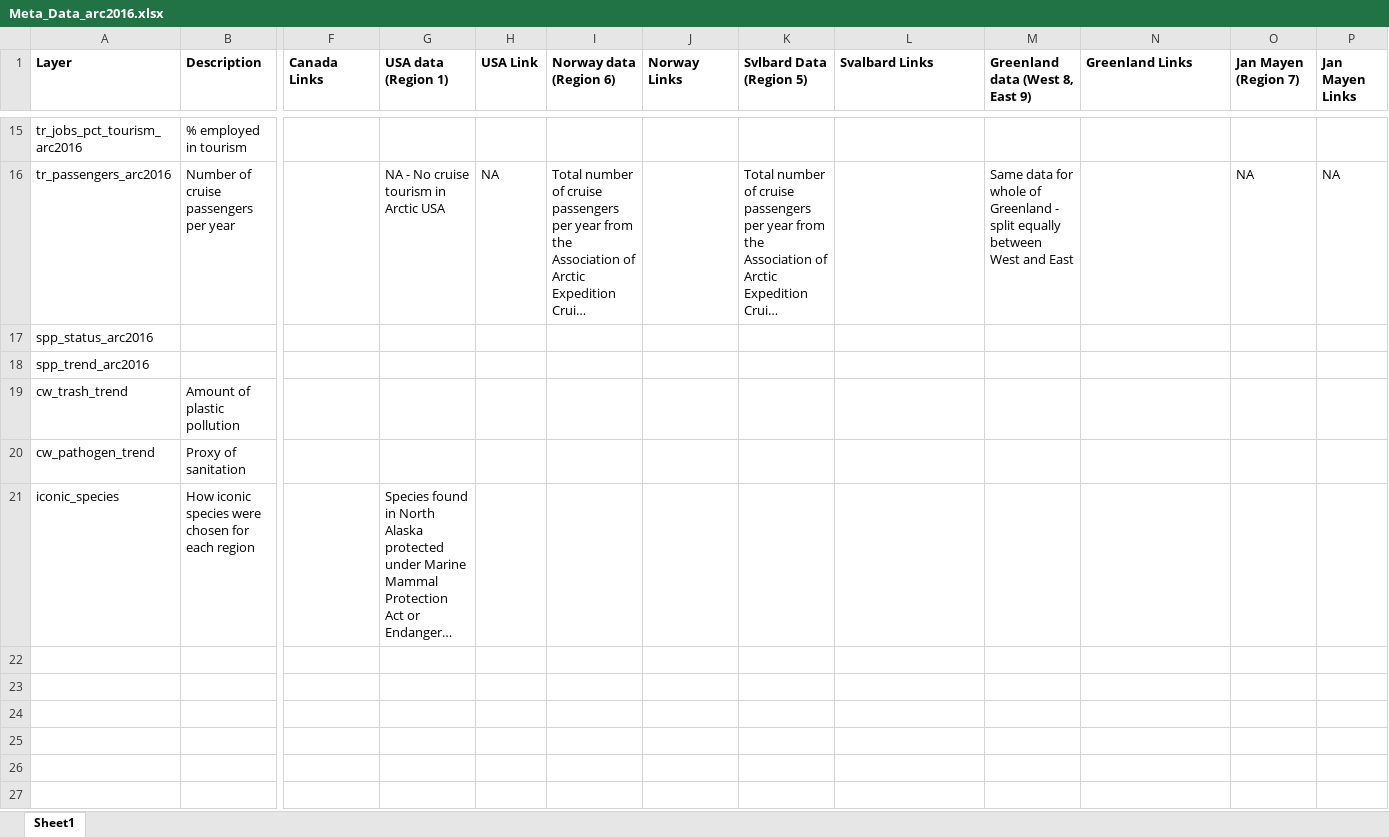
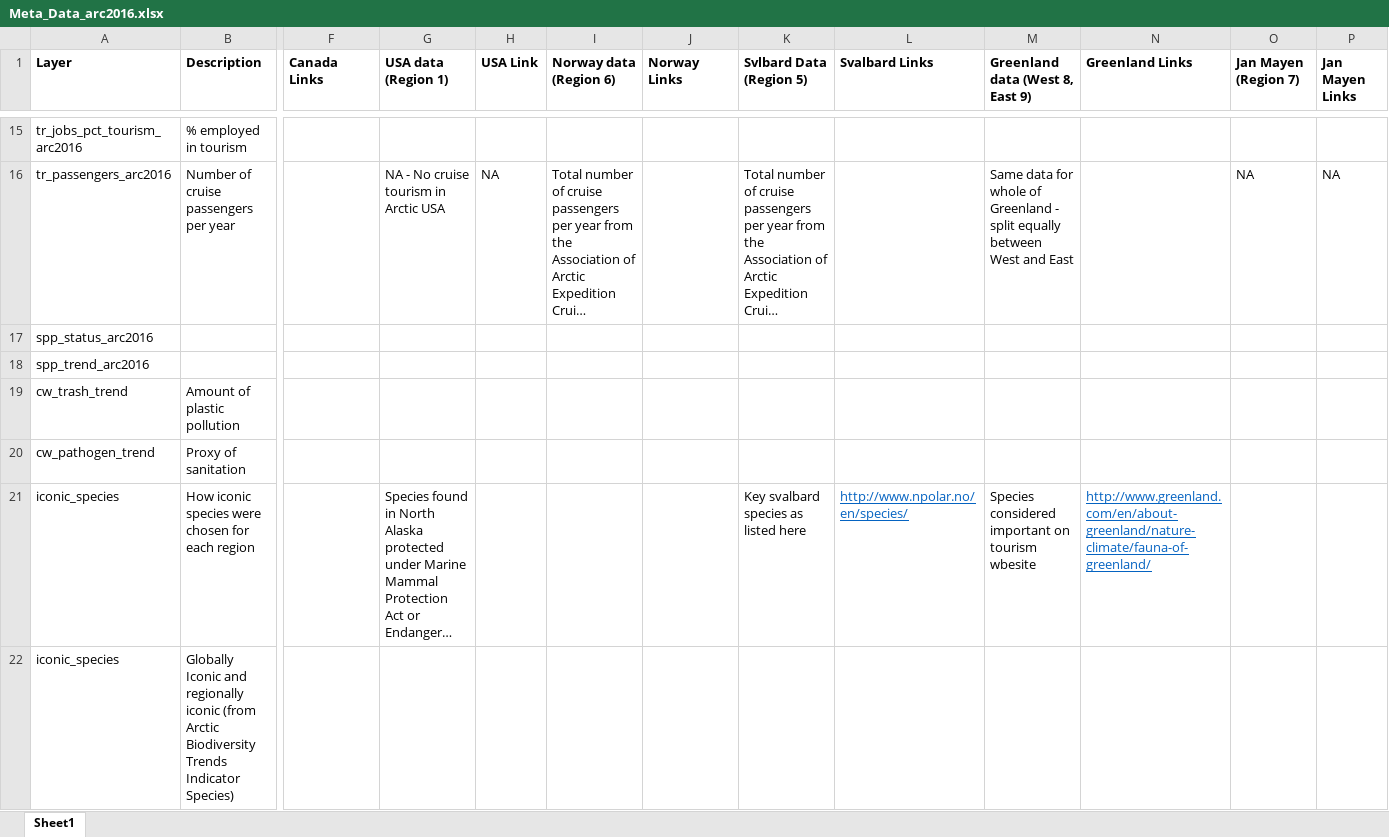
Before and after one commit to katrinleinweber/arc, an Excel workbook: circle2016/Meta_Data_arc2016.xlsx, sheet Sheet1, drawn as a sheet; only a part is shown, gaps mark what is left out; long unchanged cells end in …; values as stored, in another font and other column widths than the file's, no borders; rows hold the shown columns only; the diff names each change by its address in the sheet, - before the commit and + after, or states it on an @@ line.

Commit message:
update ico_list with arctic species trend species

```diff
--- a/circle2016/Meta_Data_arc2016.xlsx (sheet Sheet1)
+++ b/circle2016/Meta_Data_arc2016.xlsx (sheet Sheet1)
-K21 (Svlbard Data (Region 5)): (empty)
+K21 (Svlbard Data (Region 5)): Key svalbard species as listed here
-L21 (Svalbard Links): (empty)
+L21 (Svalbard Links): http://www.npolar.no/en/species/
-M21 (Greenland data (West 8, East 9)): (empty)
+M21 (Greenland data (West 8, East 9)): Species considered important on tourism wbesite
-N21 (Greenland Links): (empty)
+N21 (Greenland Links): http://www.greenland.com/en/about-greenland/nature-climate/fauna-of-greenland/
+row 22: iconic_species | Globally Iconic and regionally iconic (from Arctic Biodiversity Trends Indicator Species)
```
Also changed, not shown: 2 other files.
